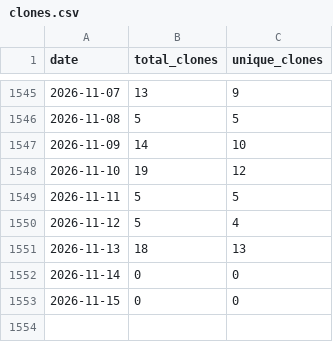
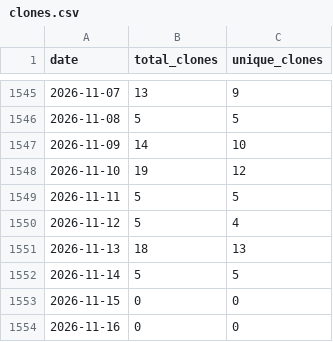
Before and after one commit to wumphlett/COMP-5630, a CSV file: .traffic/clones.csv, drawn as a sheet; only a part is shown, gaps mark what is left out.

Commit message:
Updating repository traffic

```diff
--- a/.traffic/clones.csv
+++ b/.traffic/clones.csv
@@ -1551,3 +1551,4 @@ date,total_clones,unique_clones
 2026-11-13,18,13
-2026-11-14,0,0
+2026-11-14,5,5
 2026-11-15,0,0
+2026-11-16,0,0
```
Also changed, not shown: .traffic/views.csv, 3 other files.
